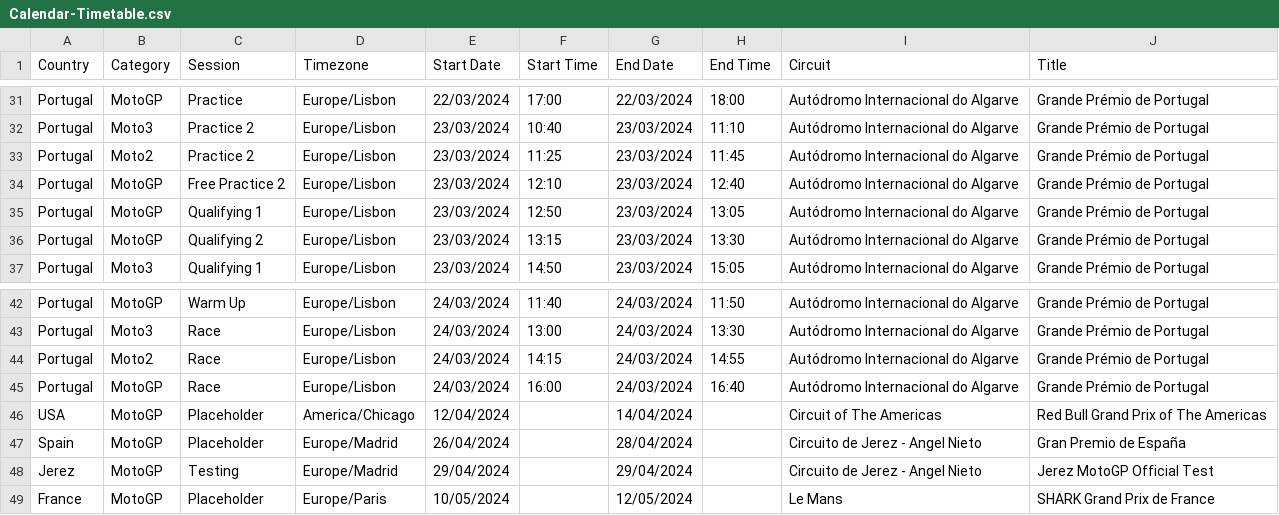
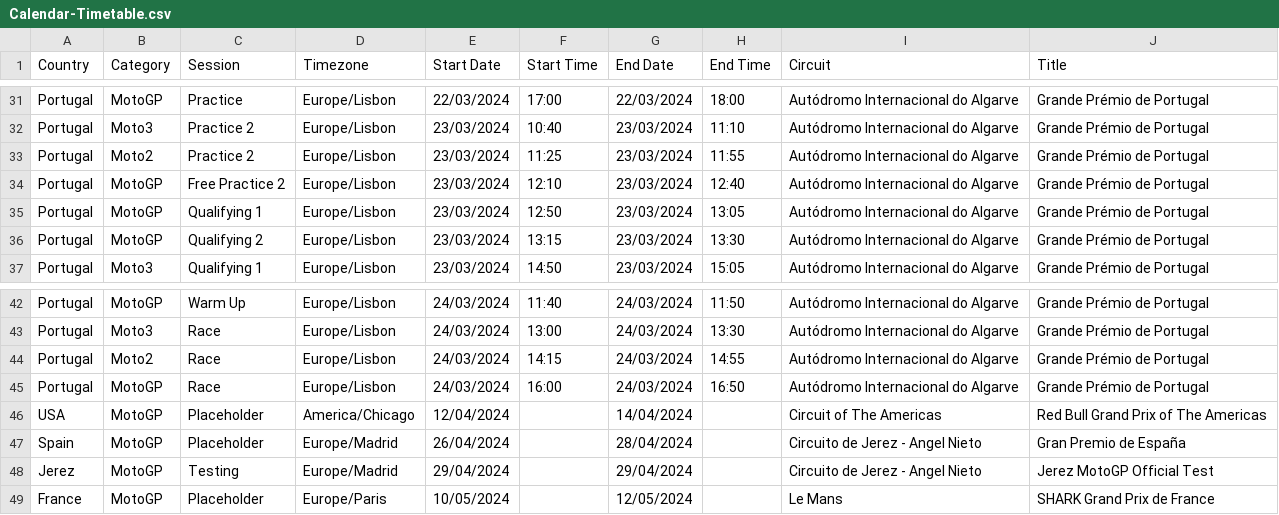
Before and after one commit to robinvenables/calendars, a CSV file: motogp/MotoGP/Calendar-Timetable.csv, drawn as a sheet; only a part is shown, gaps mark what is left out.

Commit message:
Add calculation for session end times

```diff
--- a/motogp/MotoGP/Calendar-Timetable.csv
+++ b/motogp/MotoGP/Calendar-Timetable.csv
@@ -32,3 +32,3 @@ Portugal,MotoGP,Practice,Europe/Lisbon,22/03/2024,17:00,22/03/2024,18:00,Autódr
 Portugal,Moto3,Practice 2,Europe/Lisbon,23/03/2024,10:40,23/03/2024,11:10,Autódromo Internacional do Algarve,Grande Prémio de Portugal
-Portugal,Moto2,Practice 2,Europe/Lisbon,23/03/2024,11:25,23/03/2024,11:45,Autódromo Internacional do Algarve,Grande Prémio de Portugal
+Portugal,Moto2,Practice 2,Europe/Lisbon,23/03/2024,11:25,23/03/2024,11:55,Autódromo Internacional do Algarve,Grande Prémio de Portugal
 Portugal,MotoGP,Free Practice 2,Europe/Lisbon,23/03/2024,12:10,23/03/2024,12:40,Autódromo Internacional do Algarve,Grande Prémio de Portugal
@@ -44,3 +44,3 @@ Portugal,Moto3,Race,Europe/Lisbon,24/03/2024,13:00,24/03/2024,13:30,Autódromo I
 Portugal,Moto2,Race,Europe/Lisbon,24/03/2024,14:15,24/03/2024,14:55,Autódromo Internacional do Algarve,Grande Prémio de Portugal
-Portugal,MotoGP,Race,Europe/Lisbon,24/03/2024,16:00,24/03/2024,16:40,Autódromo Internacional do Algarve,Grande Prémio de Portugal
+Portugal,MotoGP,Race,Europe/Lisbon,24/03/2024,16:00,24/03/2024,16:50,Autódromo Internacional do Algarve,Grande Prémio de Portugal
 USA,MotoGP,Placeholder,America/Chicago,12/04/2024,,14/04/2024,,Circuit of The Americas,Red Bull Grand Prix of The Americas
```
Also changed, not shown: 1 other file.
